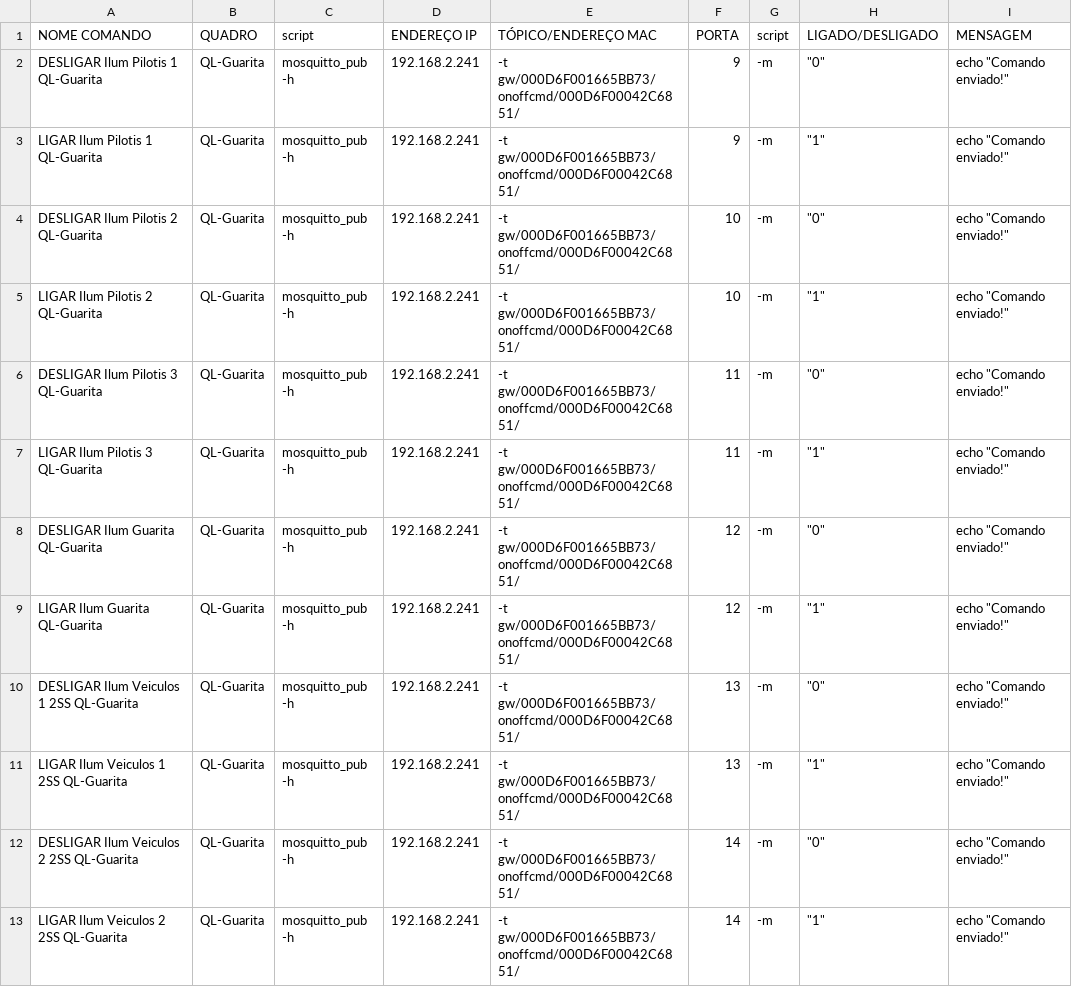
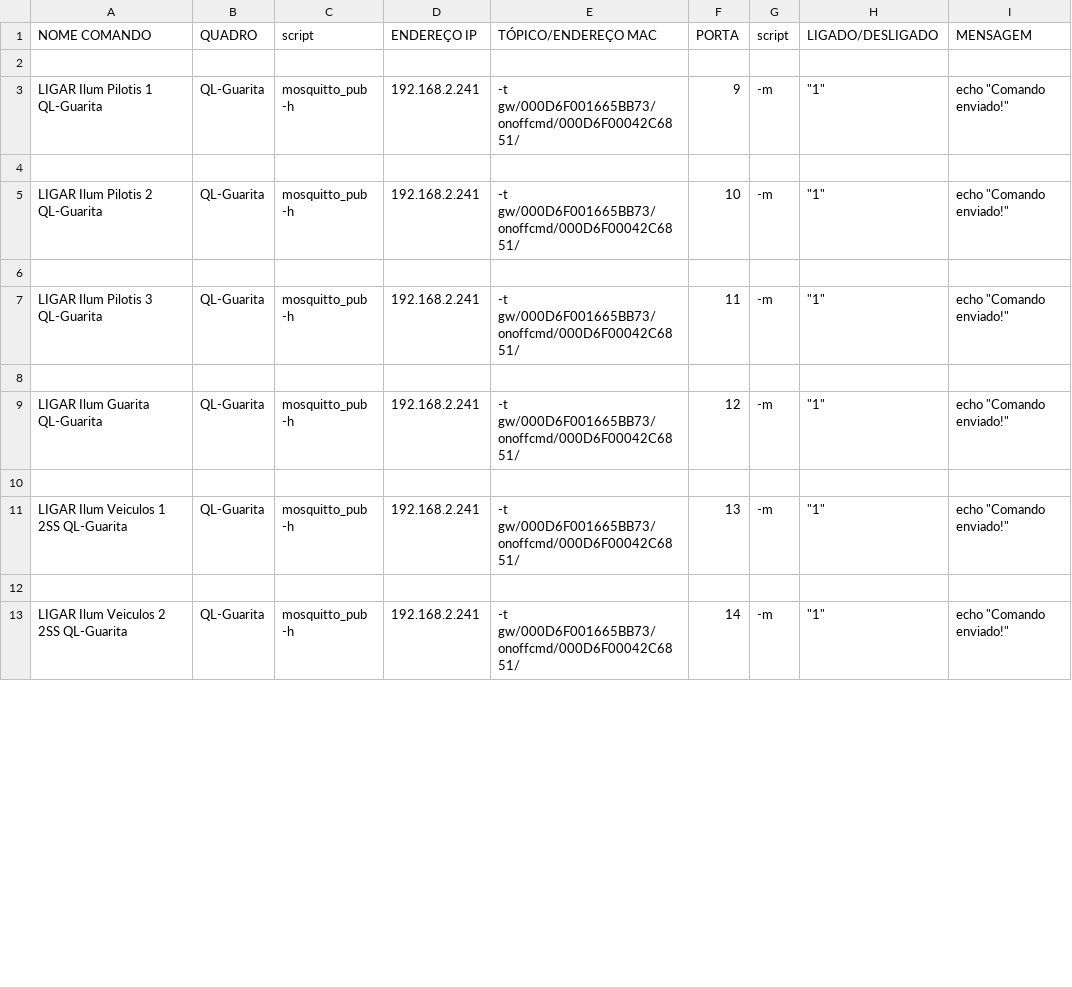
Before and after one commit to adalbertocarv/Newin, a CSV file: COMANDOS_TOKYO_AUTOMACAO.csv, drawn as a sheet; only a part is shown; the diff covers the shown part only; the diff names each change by its address in the sheet, - before the commit and + after, or states it on an @@ line.

Commit message:
Update COMANDOS_TOKYO_AUTOMACAO.csv

```diff
--- a/COMANDOS_TOKYO_AUTOMACAO.csv
+++ b/COMANDOS_TOKYO_AUTOMACAO.csv
-row 2: DESLIGAR Ilum Pilotis 1 QL-Guarita | QL-Guarita | mosquitto_pub -h | 192.168.2.241 | -t gw/000D6F001665BB73/onoffcmd/000D6F00042C6851/ | 9 | -m | "0" | echo "Comando enviado!"
+row 2: (empty)
-row 4: DESLIGAR Ilum Pilotis 2 QL-Guarita | QL-Guarita | mosquitto_pub -h | 192.168.2.241 | -t gw/000D6F001665BB73/onoffcmd/000D6F00042C6851/ | 10 | -m | "0" | echo "Comando enviado!"
+row 4: (empty)
-row 6: DESLIGAR Ilum Pilotis 3 QL-Guarita | QL-Guarita | mosquitto_pub -h | 192.168.2.241 | -t gw/000D6F001665BB73/onoffcmd/000D6F00042C6851/ | 11 | -m | "0" | echo "Comando enviado!"
+row 6: (empty)
-row 8: DESLIGAR Ilum Guarita QL-Guarita | QL-Guarita | mosquitto_pub -h | 192.168.2.241 | -t gw/000D6F001665BB73/onoffcmd/000D6F00042C6851/ | 12 | -m | "0" | echo "Comando enviado!"
+row 8: (empty)
-row 10: DESLIGAR Ilum Veiculos 1 2SS QL-Guarita | QL-Guarita | mosquitto_pub -h | 192.168.2.241 | -t gw/000D6F001665BB73/onoffcmd/000D6F00042C6851/ | 13 | -m | "0" | echo "Comando enviado!"
+row 10: (empty)
-row 12: DESLIGAR Ilum Veiculos 2 2SS QL-Guarita | QL-Guarita | mosquitto_pub -h | 192.168.2.241 | -t gw/000D6F001665BB73/onoffcmd/000D6F00042C6851/ | 14 | -m | "0" | echo "Comando enviado!"
+row 12: (empty)
```
Also changed, not shown: 45 edited cells elsewhere in this file.
